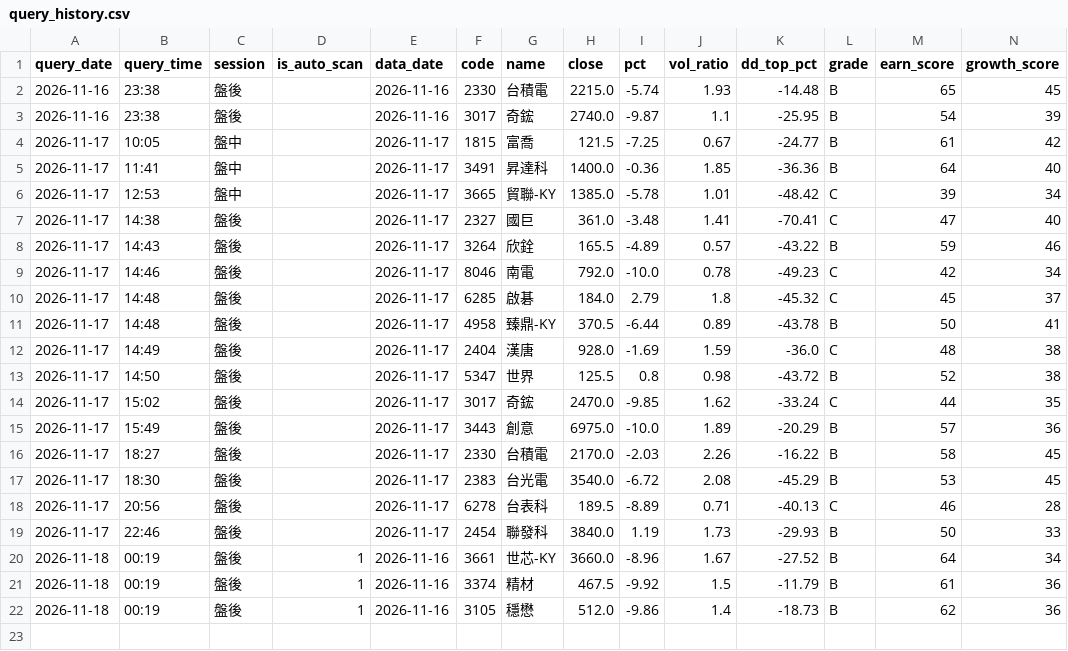
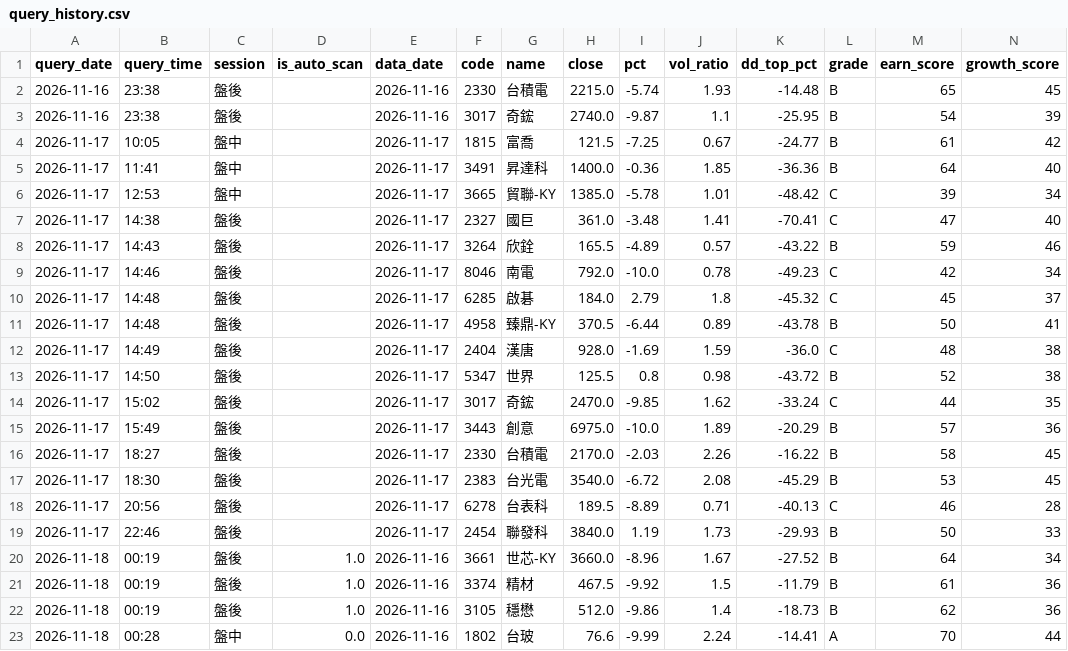
Before and after one commit to bios12-huang/stock-report-pages, a CSV file: data/query_history.csv, drawn as a sheet; only a part is shown; rows hold the shown columns only; the diff names each change by its address in the sheet, - before the commit and + after, or states it on an @@ line.

Commit message:
log 1802 (2026-11-18 盤中)

```diff
--- a/data/query_history.csv
+++ b/data/query_history.csv
-D20:D22 (is_auto_scan): 1
+D20:D22 (is_auto_scan): 1.0
+row 23: 2026-11-18 | 00:28 | 盤中 | 0.0 | 2026-11-16 | 1802 | 台玻 | 76.6 | -9.99 | 2.24 | -14.41 | A | 70 | 44
```
